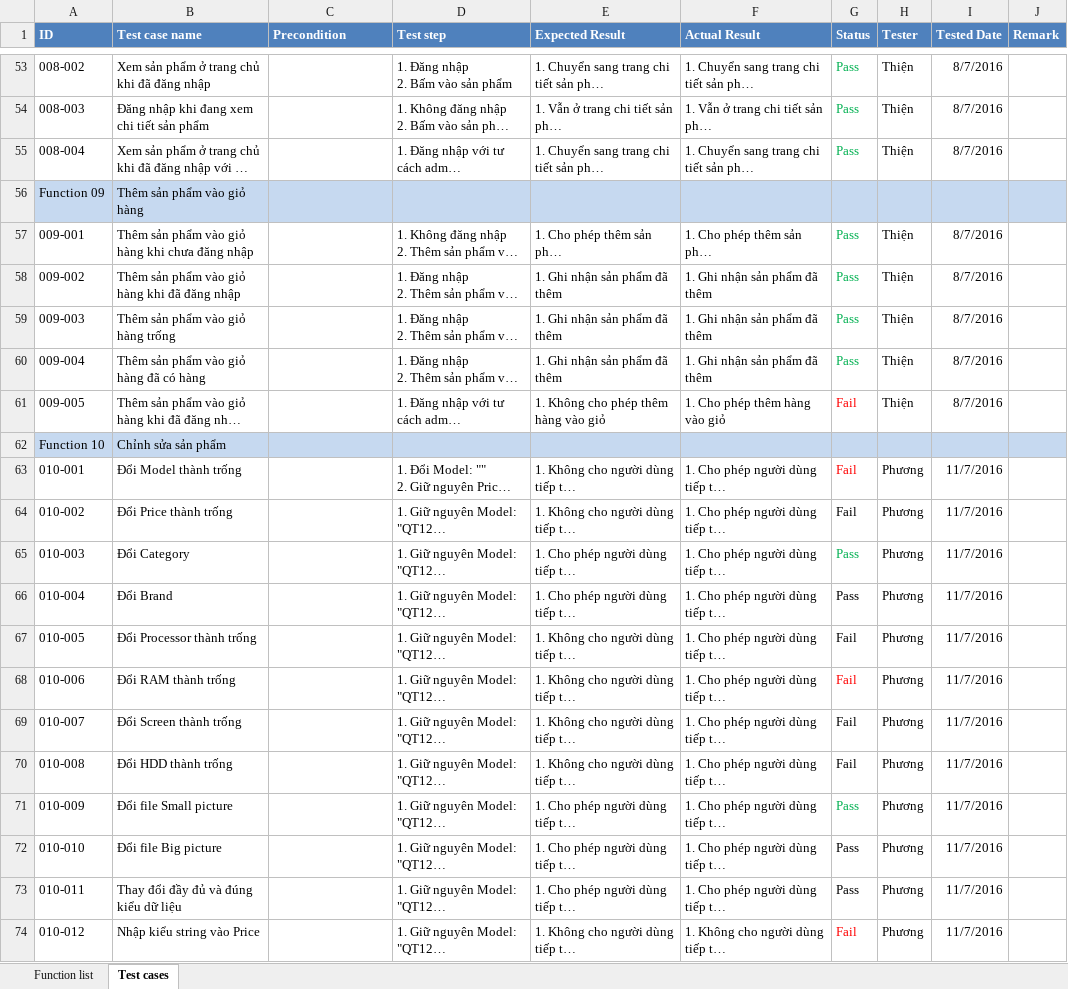
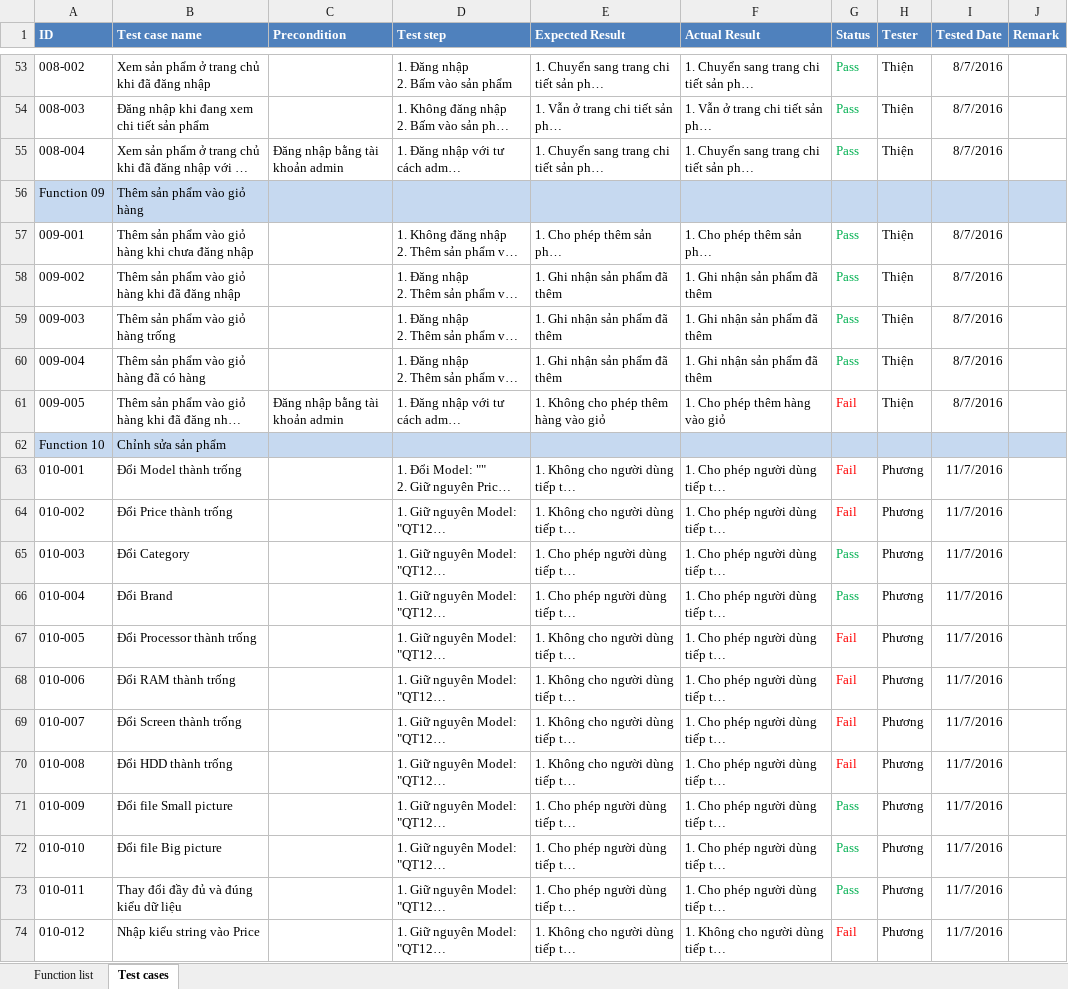
Before and after one commit to 1359053/IntroWeb, an Excel workbook: TestCase.xlsx, sheet Test cases, drawn as a sheet; only a part is shown, gaps mark what is left out; long unchanged cells end in …; values as stored, in another font and other column widths than the file's, no borders; the diff covers the shown part only; the diff names each change by its address in the sheet, - before the commit and + after, or states it on an @@ line.

```diff
--- a/TestCase.xlsx (sheet Test cases)
+++ b/TestCase.xlsx (sheet Test cases)
-C55 (Precondition): (empty)
+C55 (Precondition): Đăng nhập bằng tài khoản admin
-C61 (Precondition): (empty)
+C61 (Precondition): Đăng nhập bằng tài khoản admin
-G64 text colour: black
+G64 text colour: #FF0000
-G66 text colour: black
+G66 text colour: #00B050
-G67 text colour: black
+G67 text colour: #FF0000
-G69:G70 text colour: black
+G69:G70 text colour: #FF0000
-G72:G73 text colour: black
+G72:G73 text colour: #00B050
```
Also changed, not shown: 21 added rows and 5 edited cells elsewhere in this sheet, sheet Function list, 1 other file.
